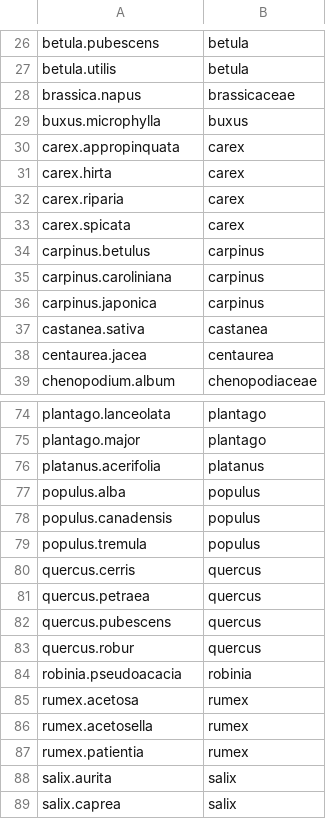
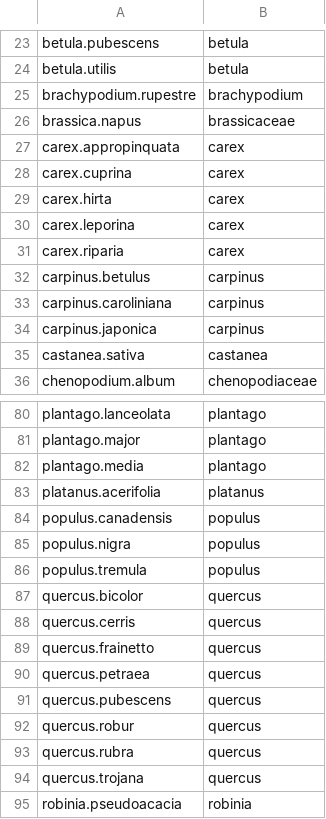
Before and after one commit to lahr/icyt-tfds, a CSV file: poldiv/mapping-species-genus.csv, drawn as a sheet; only a part is shown, gaps mark what is left out; the shorter side is filled out with more unchanged rows; removed rows and columns are numbered as before the commit, all else as after; the diff covers the shown part only; the diff names each change by its address in the sheet, - before the commit and + after, or states it on an @@ line.

Commit message:
poldiv/all 3.0.0

```diff
--- a/poldiv/mapping-species-genus.csv
+++ b/poldiv/mapping-species-genus.csv
+row 25: brachypodium.rupestre | brachypodium
-row 29: buxus.microphylla | buxus
+row 28: carex.cuprina | carex
+row 30: carex.leporina | carex
-row 33: carex.spicata | carex
-row 38: centaurea.jacea | centaurea
+row 82: plantago.media | plantago
-row 77: populus.alba | populus
+row 85: populus.nigra | populus
+row 87: quercus.bicolor | quercus
+row 89: quercus.frainetto | quercus
+row 93: quercus.rubra | quercus
+row 94: quercus.trojana | quercus
```
Also changed, not shown: 15 added rows, 5 removed rows and 1 edited cell elsewhere in this file, 4 other files.
